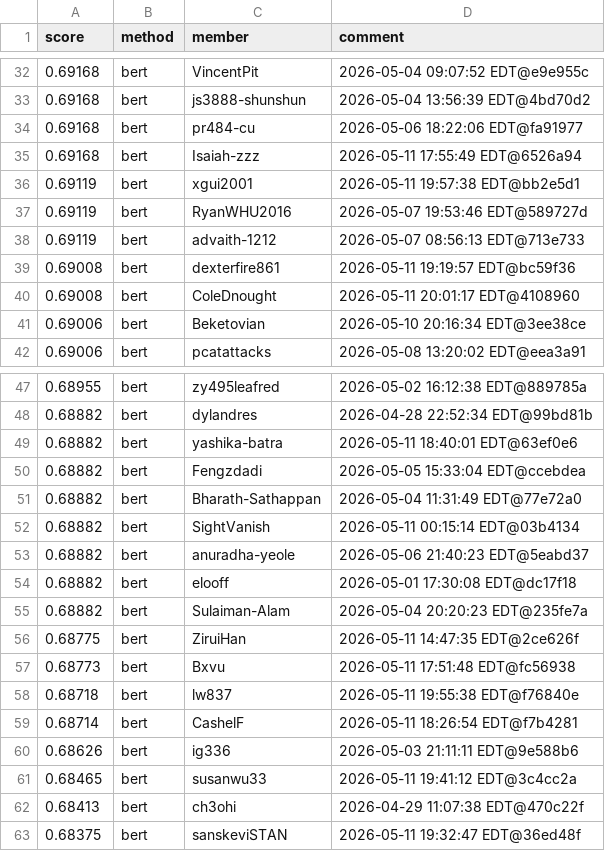
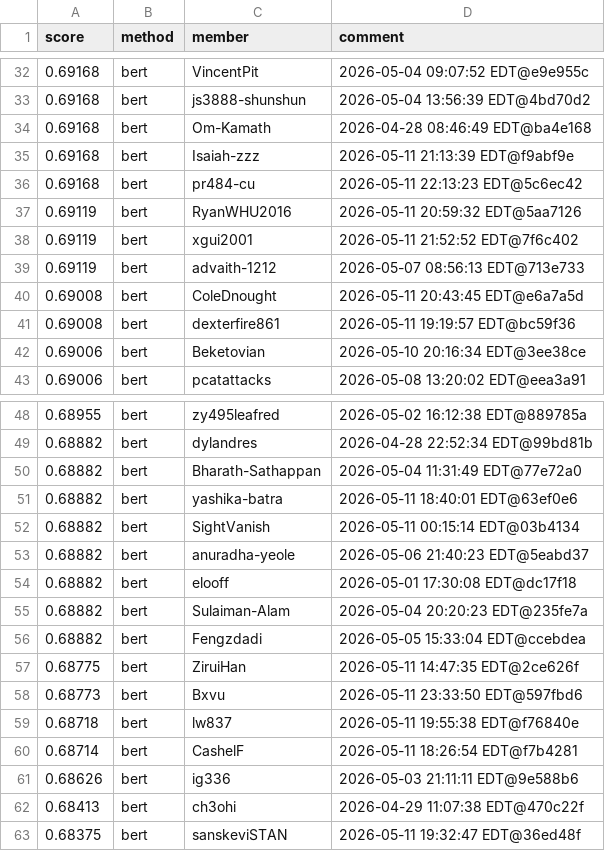
Before and after one commit to Cornell-Tech-CS5744-Spring-2026/leaderboards, a CSV file: a5/contextual.csv, drawn as a sheet; only a part is shown, gaps mark what is left out; the diff covers the shown part only.

```diff
--- a/a5/contextual.csv
+++ b/a5/contextual.csv
@@ -33,9 +33,10 @@ score,method,member,comment
 0.69168,bert,js3888-shunshun,2026-05-04 13:56:39 EDT@4bd70d2
-0.69168,bert,pr484-cu,2026-05-06 18:22:06 EDT@fa91977
-0.69168,bert,Isaiah-zzz,2026-05-11 17:55:49 EDT@6526a94
-0.69119,bert,xgui2001,2026-05-11 19:57:38 EDT@bb2e5d1
-0.69119,bert,RyanWHU2016,2026-05-07 19:53:46 EDT@589727d
+0.69168,bert,Om-Kamath,2026-04-28 08:46:49 EDT@ba4e168
+0.69168,bert,Isaiah-zzz,2026-05-11 21:13:39 EDT@f9abf9e
+0.69168,bert,pr484-cu,2026-05-11 22:13:23 EDT@5c6ec42
+0.69119,bert,RyanWHU2016,2026-05-11 20:59:32 EDT@5aa7126
+0.69119,bert,xgui2001,2026-05-11 21:52:52 EDT@7f6c402
 0.69119,bert,advaith-1212,2026-05-07 08:56:13 EDT@713e733
+0.69008,bert,ColeDnought,2026-05-11 20:43:45 EDT@e6a7a5d
 0.69008,bert,dexterfire861,2026-05-11 19:19:57 EDT@bc59f36
-0.69008,bert,ColeDnought,2026-05-11 20:01:17 EDT@4108960
 0.69006,bert,Beketovian,2026-05-10 20:16:34 EDT@3ee38ce
@@ -48,5 +49,4 @@ score,method,member,comment
 0.68882,bert,dylandres,2026-04-28 22:52:34 EDT@99bd81b
+0.68882,bert,Bharath-Sathappan,2026-05-04 11:31:49 EDT@77e72a0
 0.68882,bert,yashika-batra,2026-05-11 18:40:01 EDT@63ef0e6
-0.68882,bert,Fengzdadi,2026-05-05 15:33:04 EDT@ccebdea
-0.68882,bert,Bharath-Sathappan,2026-05-04 11:31:49 EDT@77e72a0
 0.68882,bert,SightVanish,2026-05-11 00:15:14 EDT@03b4134
@@ -55,4 +55,5 @@ score,method,member,comment
 0.68882,bert,Sulaiman-Alam,2026-05-04 20:20:23 EDT@235fe7a
+0.68882,bert,Fengzdadi,2026-05-05 15:33:04 EDT@ccebdea
 0.68775,bert,ZiruiHan,2026-05-11 14:47:35 EDT@2ce626f
-0.68773,bert,Bxvu,2026-05-11 17:51:48 EDT@fc56938
+0.68773,bert,Bxvu,2026-05-11 23:33:50 EDT@597fbd6
 0.68718,bert,lw837,2026-05-11 19:55:38 EDT@f76840e
@@ -60,3 +61,2 @@ score,method,member,comment
 0.68626,bert,ig336,2026-05-03 21:11:11 EDT@9e588b6
-0.68465,bert,susanwu33,2026-05-11 19:41:12 EDT@3c4cc2a
 0.68413,bert,ch3ohi,2026-04-29 11:07:38 EDT@470c22f
```
Also changed, not shown: 2 added rows, 2 removed rows, 1 moved row and 16 edited cells elsewhere in this file.
